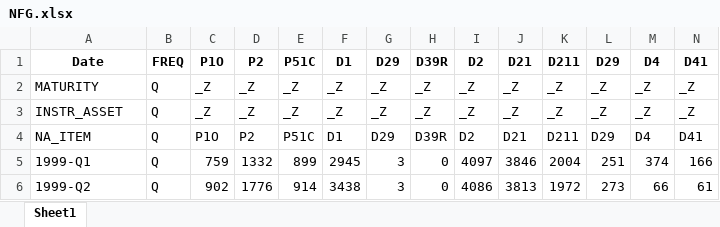
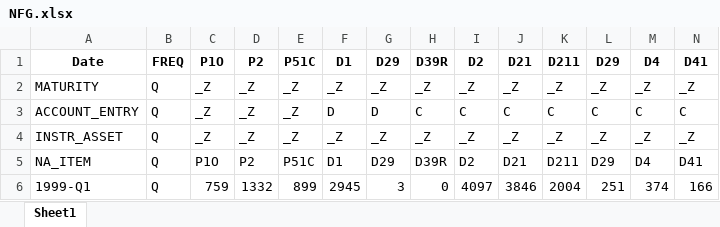
Before and after one commit to georgevrs/grstats, an Excel workbook: assets/prepared/NFG.xlsx, sheet Sheet1, drawn as a sheet; only a part is shown; the shorter side is filled out with more unchanged rows; values as stored, in another font and other column widths than the file's, no borders; rows hold the shown columns only; the diff names each change by its address in the sheet, - before the commit and + after, or states it on an @@ line.

```diff
--- a/assets/prepared/NFG.xlsx (sheet Sheet1)
+++ b/assets/prepared/NFG.xlsx (sheet Sheet1)
+row 3: ACCOUNT_ENTRY | Q | _Z | _Z | _Z | D | D | C | C | C | C | C | C | C
```
Also changed, not shown: 9 other files.
